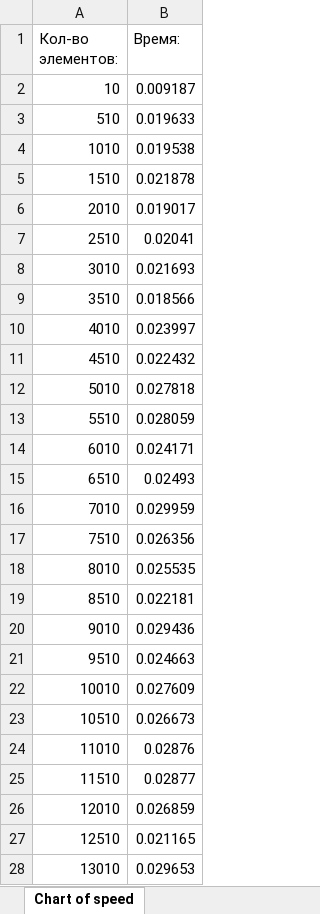
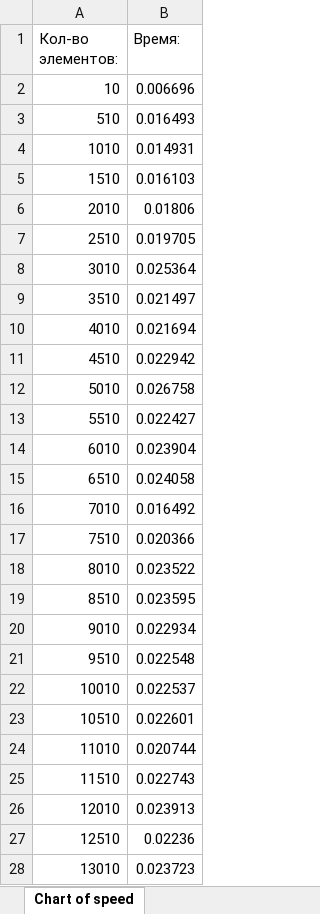
Before and after one commit to SashkaHacker/laba12, an Excel workbook: Chart.xlsx, sheet Chart of speed, drawn as a sheet; only a part is shown; values as stored, in another font and other column widths than the file's, no borders; charts and pictures not drawn; the diff covers the shown part only; the diff names each change by its address in the sheet, - before the commit and + after, or states it on an @@ line.

```diff
--- a/Chart.xlsx (sheet Chart of speed)
+++ b/Chart.xlsx (sheet Chart of speed)
-B2 (Время:): 0.009187
+B2 (Время:): 0.006696
-B3 (Время:): 0.019633
+B3 (Время:): 0.016493
-B4 (Время:): 0.019538
+B4 (Время:): 0.014931
-B5 (Время:): 0.021878
+B5 (Время:): 0.016103
-B6 (Время:): 0.019017
+B6 (Время:): 0.01806
-B7 (Время:): 0.02041
+B7 (Время:): 0.019705
-B8 (Время:): 0.021693
+B8 (Время:): 0.025364
-B9 (Время:): 0.018566
+B9 (Время:): 0.021497
-B10 (Время:): 0.023997
+B10 (Время:): 0.021694
-B11 (Время:): 0.022432
+B11 (Время:): 0.022942
-B12 (Время:): 0.027818
+B12 (Время:): 0.026758
-B13 (Время:): 0.028059
+B13 (Время:): 0.022427
-B14 (Время:): 0.024171
+B14 (Время:): 0.023904
-B15 (Время:): 0.02493
+B15 (Время:): 0.024058
-B16 (Время:): 0.029959
+B16 (Время:): 0.016492
-B17 (Время:): 0.026356
+B17 (Время:): 0.020366
-B18 (Время:): 0.025535
+B18 (Время:): 0.023522
-B19 (Время:): 0.022181
+B19 (Время:): 0.023595
-B20 (Время:): 0.029436
+B20 (Время:): 0.022934
-B21 (Время:): 0.024663
+B21 (Время:): 0.022548
-B22 (Время:): 0.027609
+B22 (Время:): 0.022537
-B23 (Время:): 0.026673
+B23 (Время:): 0.022601
-B24 (Время:): 0.02876
+B24 (Время:): 0.020744
-B25 (Время:): 0.02877
+B25 (Время:): 0.022743
-B26 (Время:): 0.026859
+B26 (Время:): 0.023913
-B27 (Время:): 0.021165
+B27 (Время:): 0.02236
-B28 (Время:): 0.029653
+B28 (Время:): 0.023723
```
Also changed, not shown: 173 edited cells elsewhere in this sheet, 2 other files.
